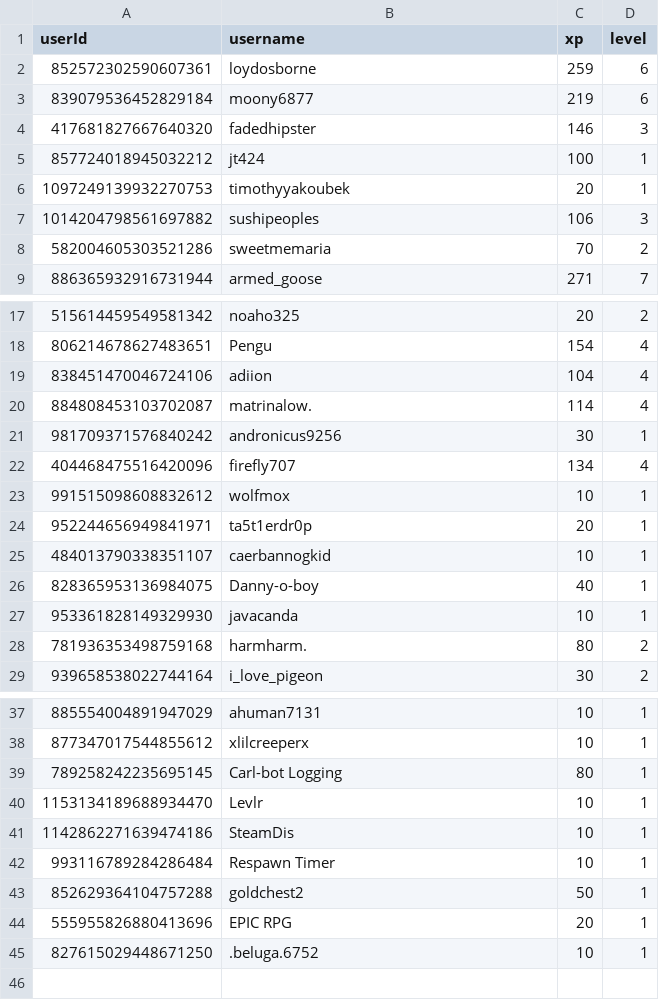
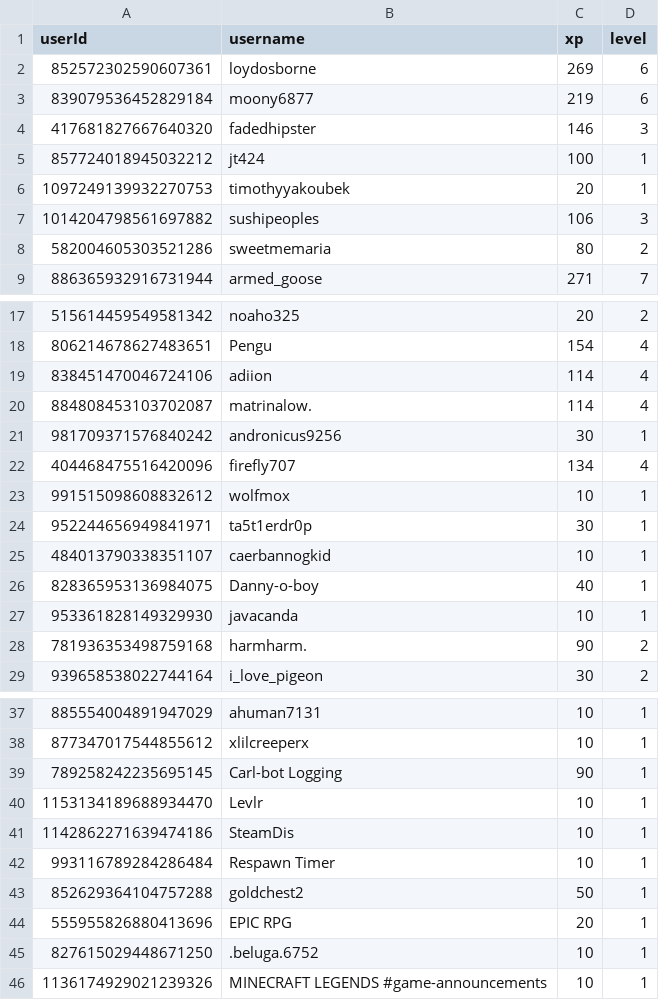
Before and after one commit to ScytedTV-Studios/Levlr, a CSV file: userdata.csv, drawn as a sheet; only a part is shown, gaps mark what is left out.

Commit message:
autoCommit 2023 0Th.110327

```diff
--- a/userdata.csv
+++ b/userdata.csv
@@ -1,3 +1,3 @@
 userId,username,xp,level
-852572302590607361,loydosborne,259,6
+852572302590607361,loydosborne,269,6
 839079536452829184,moony6877,219,6
@@ -7,3 +7,3 @@ userId,username,xp,level
 1014204798561697882,sushipeoples,106,3
-582004605303521286,sweetmemaria,70,2
+582004605303521286,sweetmemaria,80,2
 886365932916731944,armed_goose,271,7
@@ -18,3 +18,3 @@ userId,username,xp,level
 806214678627483651,Pengu,154,4
-838451470046724106,adiion,104,4
+838451470046724106,adiion,114,4
 884808453103702087,matrinalow.,114,4
@@ -23,3 +23,3 @@ userId,username,xp,level
 991515098608832612,wolfmox,10,1
-952244656949841971,ta5t1erdr0p,20,1
+952244656949841971,ta5t1erdr0p,30,1
 484013790338351107,caerbannogkid,10,1
@@ -27,3 +27,3 @@ userId,username,xp,level
 953361828149329930,javacanda,10,1
-781936353498759168,harmharm.,80,2
+781936353498759168,harmharm.,90,2
 939658538022744164,i_love_pigeon,30,2
@@ -38,3 +38,3 @@ userId,username,xp,level
 877347017544855612,xlilcreeperx,10,1
-789258242235695145,Carl-bot Logging,80,1
+789258242235695145,Carl-bot Logging,90,1
 1153134189688934470,Levlr,10,1
@@ -45 +45,2 @@ userId,username,xp,level
 827615029448671250,.beluga.6752,10,1
+1136174929021239326,MINECRAFT LEGENDS #game-announcements,10,1
```
